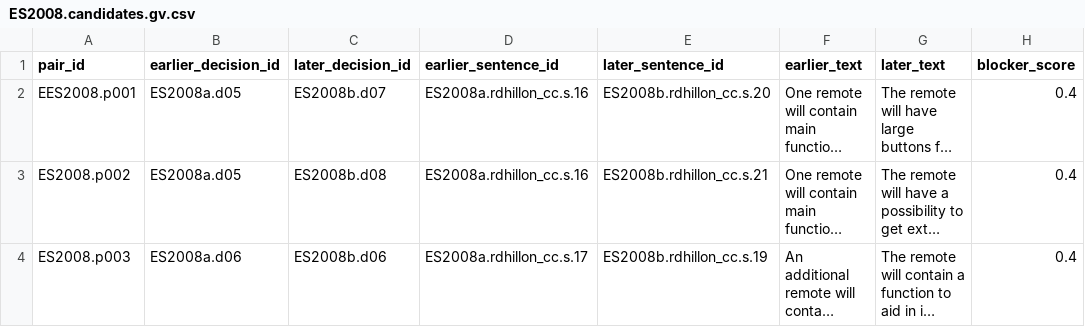
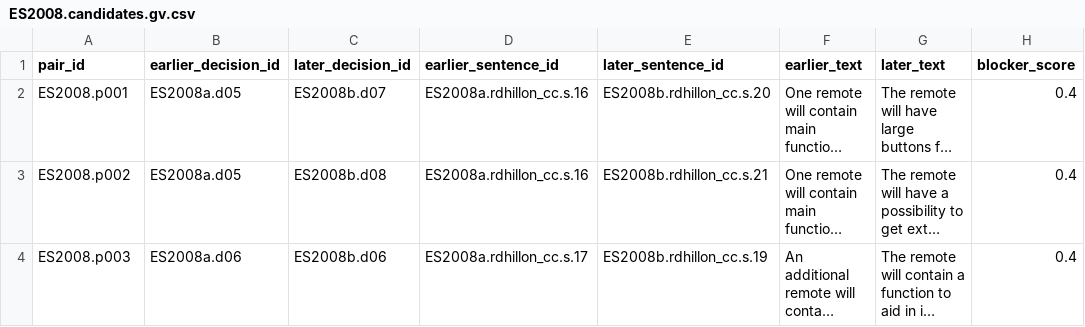
Before and after one commit to jasonssdev/mcd-afg, a CSV file: data/processed/relations/ES2008.candidates.gv.csv, drawn as a sheet; only a part is shown; long unchanged cells end in …; the diff names each change by its address in the sheet, - before the commit and + after, or states it on an @@ line.

Commit message:
fix(anotacion): corregir el id del par ES2008.p001 en la Tarea B de gv

```diff
--- a/data/processed/relations/ES2008.candidates.gv.csv
+++ b/data/processed/relations/ES2008.candidates.gv.csv
-A2 (pair_id): EES2008.p001
+A2 (pair_id): ES2008.p001
```
